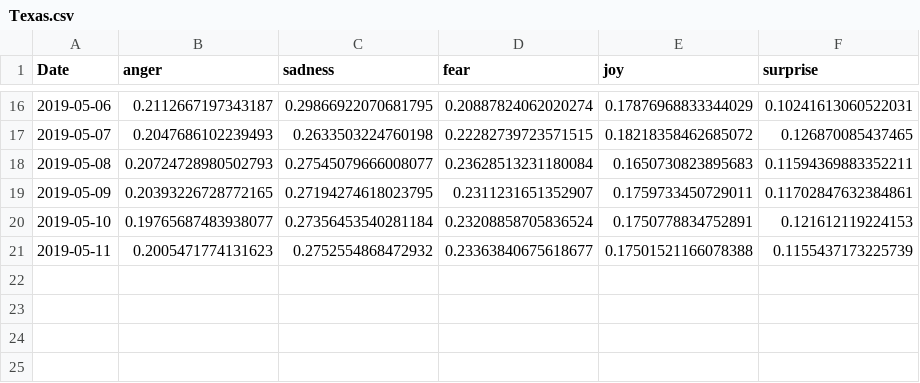
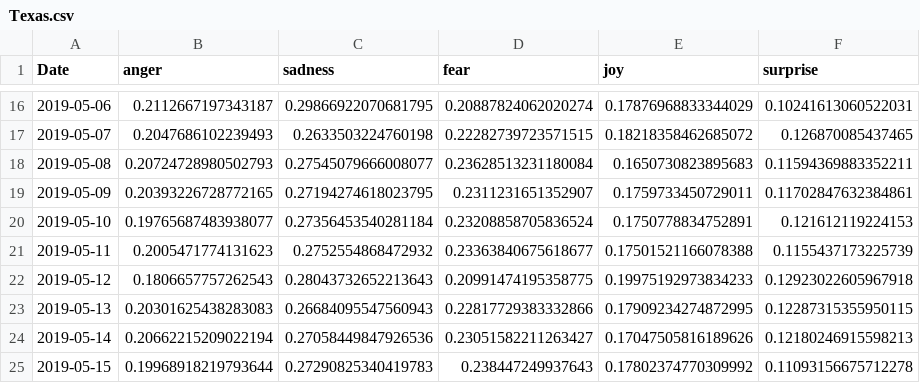
Before and after one commit to dorgori/Stock-prediction-using-Sentiment-analyis-and-Fuzzy-Neural-network, a CSV file: Public Mood/Texas.csv, drawn as a sheet; only a part is shown, gaps mark what is left out.

Commit message:
Texas updated

```diff
--- a/Public Mood/Texas.csv
+++ b/Public Mood/Texas.csv
@@ -21 +21,5 @@ Date,anger,sadness,fear,joy,surprise
 2019-05-11,0.2005471774131623,0.2752554868472932,0.23363840675618677,0.17501521166078388,0.1155437173225739
+2019-05-12,0.1806657757262543,0.28043732652213643,0.20991474195358775,0.19975192973834233,0.12923022605967918
+2019-05-13,0.20301625438283083,0.26684095547560943,0.22817729383332866,0.17909234274872995,0.12287315355950115
+2019-05-14,0.20662215209022194,0.27058449847926536,0.23051582211263427,0.17047505816189626,0.12180246915598213
+2019-05-15,0.19968918219793644,0.27290825340419783,0.238447249937643,0.17802374770309992,0.11093156675712278
```
